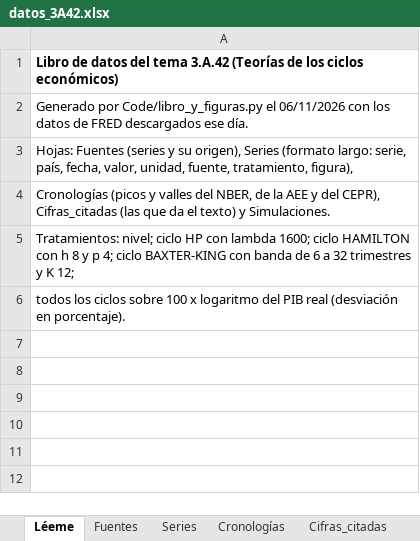
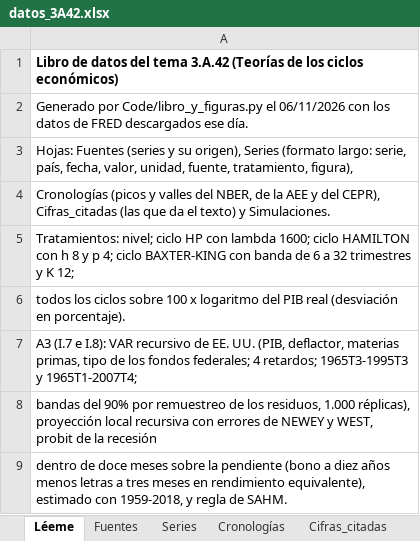
Before and after one commit to OposicionTCEE/temario, an Excel workbook: Ejercicio-3/Parte-A/3.A.42/Code/datos_3A42.xlsx, sheet Léeme, drawn as a sheet; values as stored, in another font and other column widths than the file's, no borders; the diff names each change by its address in the sheet, - before the commit and + after, or states it on an @@ line.

```diff
--- a/Ejercicio-3/Parte-A/3.A.42/Code/datos_3A42.xlsx (sheet Léeme)
+++ b/Ejercicio-3/Parte-A/3.A.42/Code/datos_3A42.xlsx (sheet Léeme)
+row 7: A3 (I.7 e I.8): VAR recursivo de EE. UU. (PIB, deflactor, materias primas, tipo de los fondos federales; 4 retardos; 1965T3-1995T3 y 1965T1-2007T4;
+row 8: bandas del 90% por remuestreo de los residuos, 1.000 réplicas), proyección local recursiva con errores de NEWEY y WEST, probit de la recesión
+row 9: dentro de doce meses sobre la pendiente (bono a diez años menos letras a tres meses en rendimiento equivalente), estimado con 1959-2018, y regla de SAHM.
```
Also changed, not shown: sheet Series, sheet Cifras_citadas, sheet Fuentes, 4 other files.
